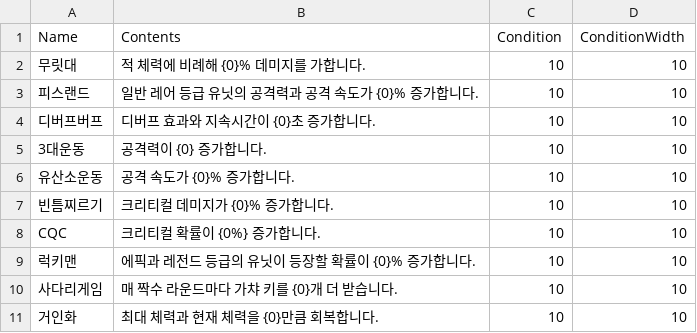
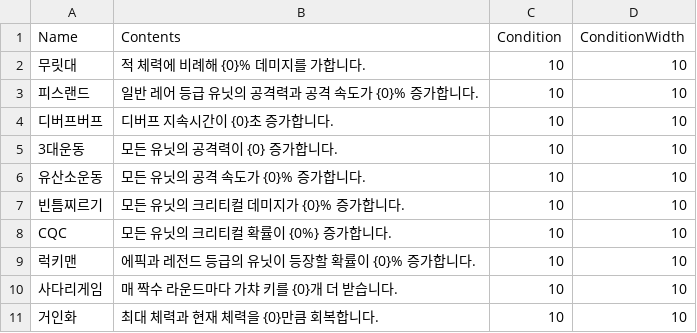
Before and after one commit to HongDaHyun/RandomTowerDefense, a CSV file: RTD/Assets/Scripts/Manager/CSV/CharacteristicData.csv, drawn as a sheet; only a part is shown.

```diff
--- a/RTD/Assets/Scripts/Manager/CSV/CharacteristicData.csv
+++ b/RTD/Assets/Scripts/Manager/CSV/CharacteristicData.csv
@@ -3,7 +3,7 @@ Name,Contents,Condition,ConditionWidth
 피스랜드,일반 레어 등급 유닛의 공격력과 공격 속도가 {0}% 증가합니다.,10,10
-디버프버프,디버프 효과와 지속시간이 {0}초 증가합니다.,10,10
-3대운동,공격력이 {0} 증가합니다.,10,10
-유산소운동,공격 속도가 {0}% 증가합니다.,10,10
-빈틈찌르기,크리티컬 데미지가 {0}% 증가합니다.,10,10
-CQC,크리티컬 확률이 {0%} 증가합니다.,10,10
+디버프버프,디버프 지속시간이 {0}초 증가합니다.,10,10
+3대운동,모든 유닛의 공격력이 {0} 증가합니다.,10,10
+유산소운동,모든 유닛의 공격 속도가 {0}% 증가합니다.,10,10
+빈틈찌르기,모든 유닛의 크리티컬 데미지가 {0}% 증가합니다.,10,10
+CQC,모든 유닛의 크리티컬 확률이 {0%} 증가합니다.,10,10
 럭키맨,에픽과 레전드 등급의 유닛이 등장할 확률이 {0}% 증가합니다.,10,10
```
Also changed, not shown: RTD/Assets/Scripts/Manager/CSV/UnitStat.csv, 27 other files.
